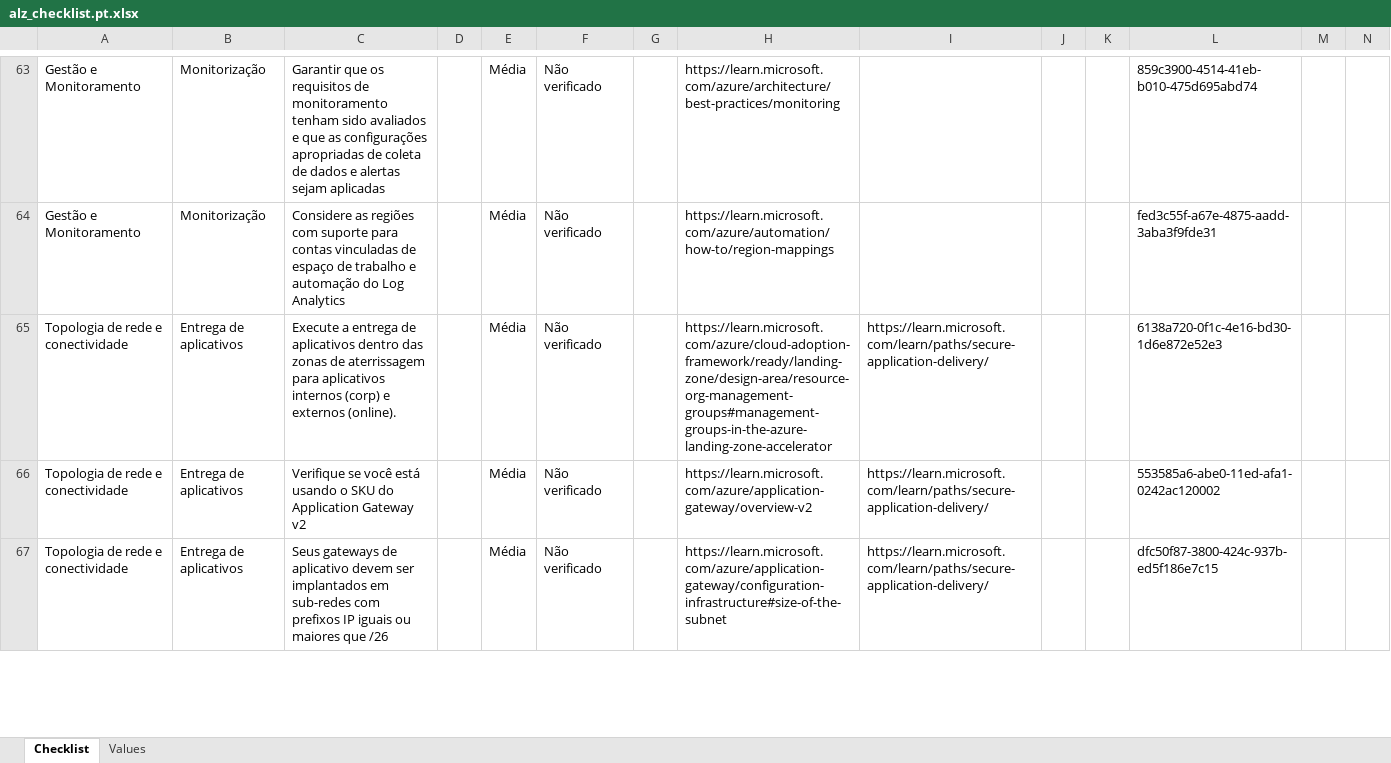
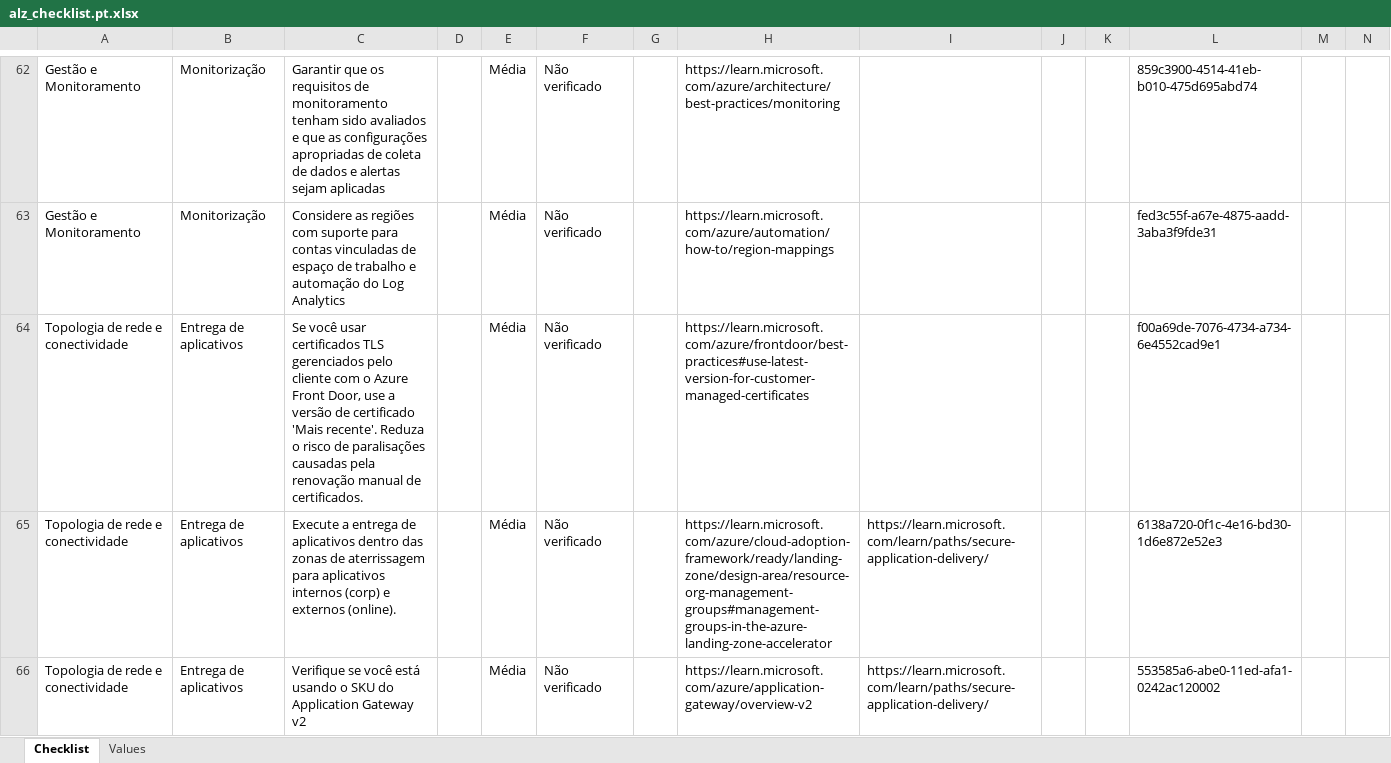
Before and after one commit to Azure/review-checklists, an Excel workbook: spreadsheet/macrofree/alz_checklist.pt.xlsx, sheet Checklist, drawn as a sheet; only a part is shown, gaps mark what is left out; the shorter side is filled out with more unchanged rows; values as stored, in another font and other column widths than the file's, no cell formats; conditional formats not drawn; rows hold the shown columns only; the diff covers the shown part only; the diff names each change by its address in the sheet, - before the commit and + after, or states it on an @@ line.

```diff
--- a/spreadsheet/macrofree/alz_checklist.pt.xlsx (sheet Checklist)
+++ b/spreadsheet/macrofree/alz_checklist.pt.xlsx (sheet Checklist)
+row 64: Topologia de rede e conectividade | Entrega de aplicativos | Se você usar certificados TLS gerenciados pelo cliente com o Azure Front Door, use a versão de certificado 'Mais recente'. Reduza o risco de paralisações causadas pela renovação manual de certificados. |  | Média | Não verificado |  | https://learn.microsoft.com/azure/frontdoor/best-practices#use-latest-version-for-customer-managed-certificates |  |  |  | f00a69de-7076-4734-a734-6e4552cad9e1
```
Also changed, not shown: 1 added row, 1 removed row and 1 edited cell elsewhere in this sheet, cell formats, spreadsheet/macrofree/alz_checklist.en.xlsx, spreadsheet/macrofree/alz_checklist.es.xlsx, 17 other files.
